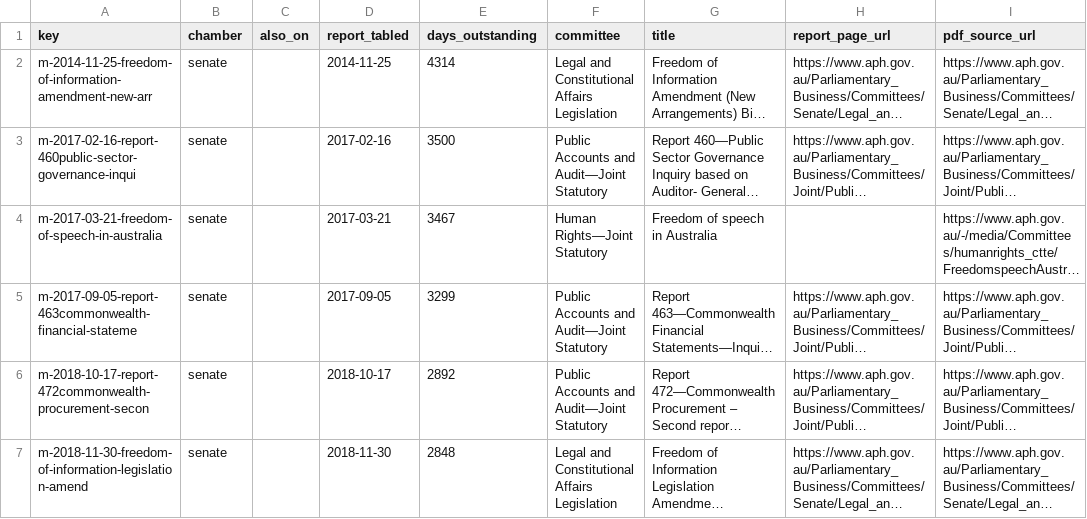
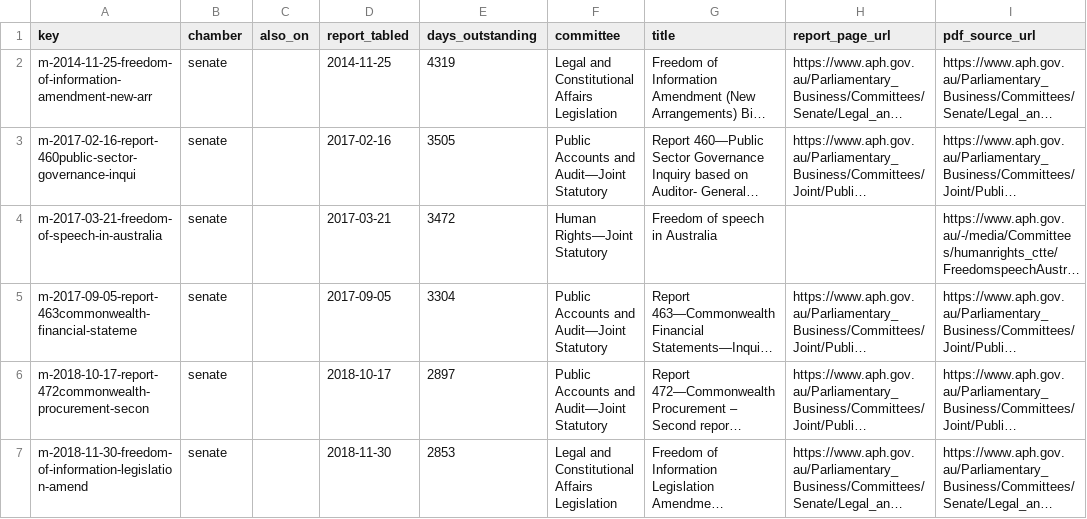
Before and after one commit to toohardbasket-lab/toohardbasket, a CSV file: scraper/data/reports_manual.csv, drawn as a sheet; only a part is shown; long unchanged cells end in …; the diff covers the shown part only; the diff names each change by its address in the sheet, - before the commit and + after, or states it on an @@ line.

```diff
--- a/scraper/data/reports_manual.csv
+++ b/scraper/data/reports_manual.csv
-E2 (days_outstanding): 4314
+E2 (days_outstanding): 4319
-E3 (days_outstanding): 3500
+E3 (days_outstanding): 3505
-E4 (days_outstanding): 3467
+E4 (days_outstanding): 3472
-E5 (days_outstanding): 3299
+E5 (days_outstanding): 3304
-E6 (days_outstanding): 2892
+E6 (days_outstanding): 2897
-E7 (days_outstanding): 2848
+E7 (days_outstanding): 2853
```
Also changed, not shown: 1 removed row and 17 edited cells elsewhere in this file, scraper/data/answered_since_senate.csv, scraper/data/ledger_v2.csv, 27 other files.
